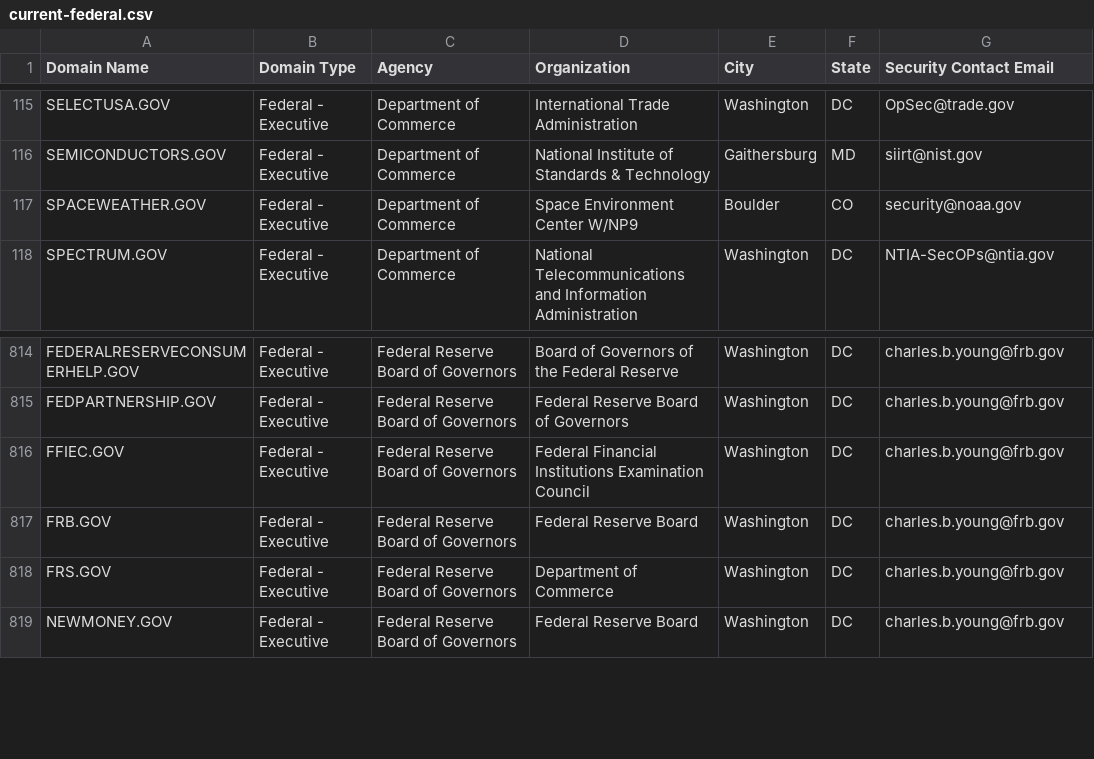
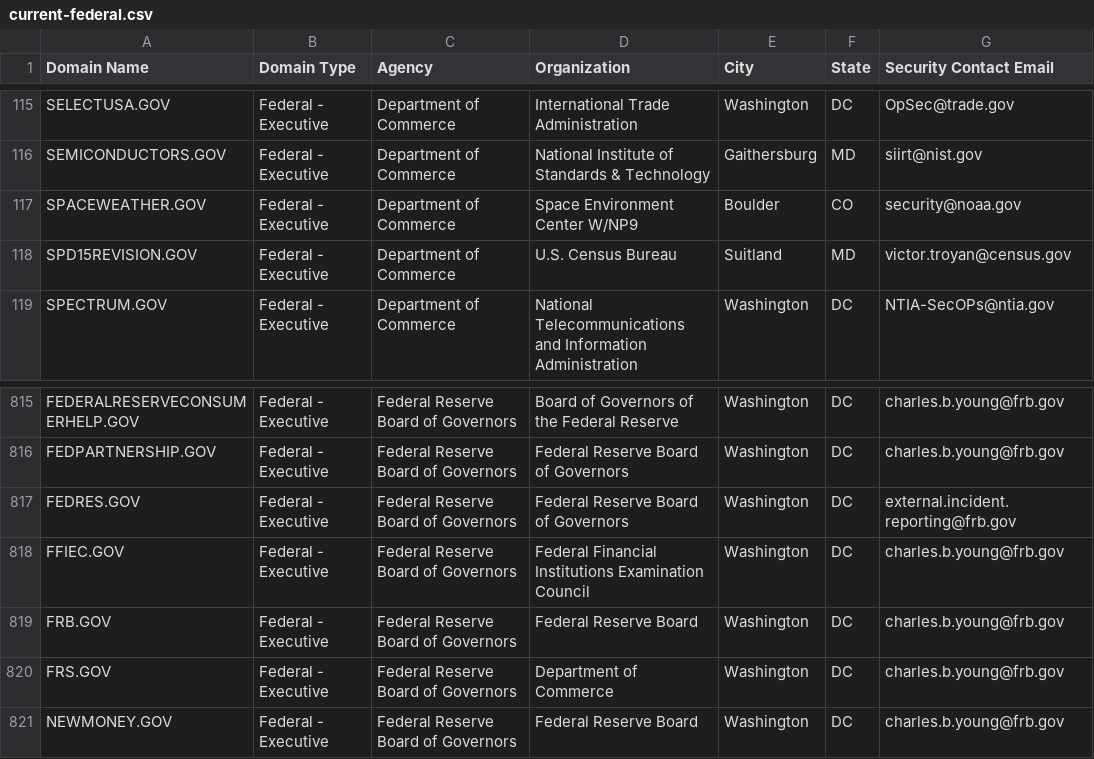
Before and after one commit to climber-girl/dotgov-data, a CSV file: current-federal.csv, drawn as a sheet; only a part is shown, gaps mark what is left out; the diff names each change by its address in the sheet, - before the commit and + after, or states it on an @@ line.

Commit message:
Flat: latest data (2023-01-26T06:24:12.040Z) {   "date": "2023-01-26T06:24:12.040Z",   "files": [     {       "name": "current-federal.csv",       "deltaBytes": 268,       "source": "https://domains.dotgov.gov/dotgov-web/publicreports/current-federal"     },     {       "name": "current-full.csv",       "deltaBytes": 512,       "source": "https://domains.dotgov.gov/dotgov-web/publicreports/current-full"     }   ] }

```diff
--- a/current-federal.csv
+++ b/current-federal.csv
+row 118: SPD15REVISION.GOV | Federal - Executive | Department of Commerce | U.S. Census Bureau | Suitland | MD | victor.troyan@census.gov
+row 817: FEDRES.GOV | Federal - Executive | Federal Reserve Board of Governors | Federal Reserve Board of Governors | Washington | DC | external.incident.reporting@frb.gov
```
Also changed, not shown: current-full.csv.
